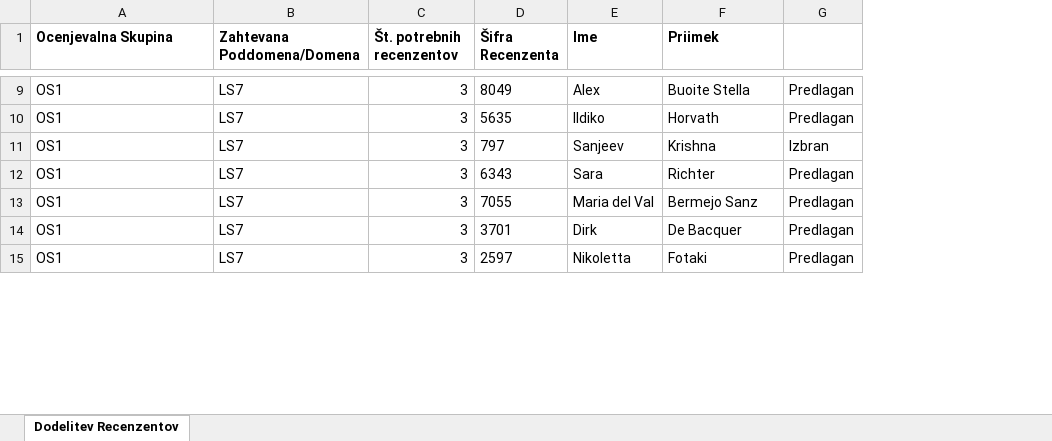
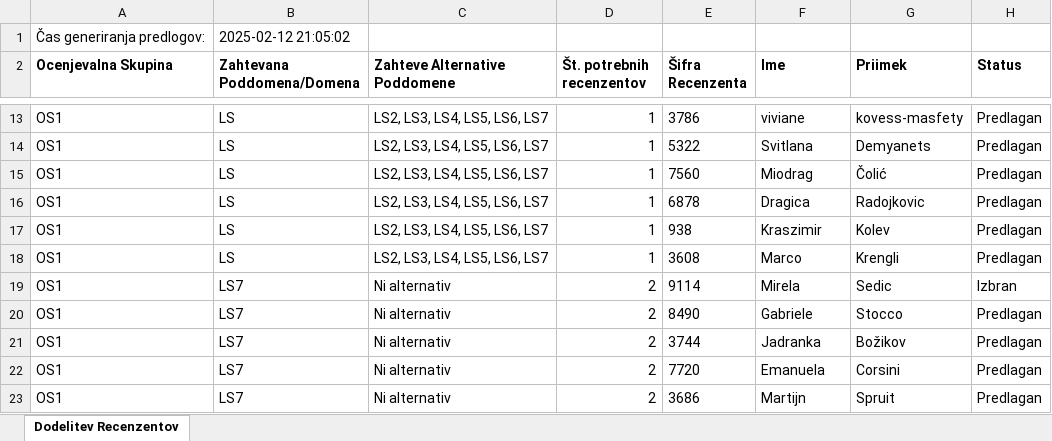
Before and after one commit to Lonzila/Randomizer3_backend, an Excel workbook: dodelitev_recenzentov.xlsx, sheet Dodelitev Recenzentov, drawn as a sheet; only a part is shown, gaps mark what is left out; values as stored, in another font and other column widths than the file's, no borders; addresses are those after the commit; the diff covers the shown part only; the diff names each change by its address in the sheet, - before the commit and + after, or states it on an @@ line.

Commit message:
feature: dodeljevanje po alternativnih (ali ali) poddomenah
število predlaganih recenzentov: 4 -> 8
ali ali poddomene

```diff
--- a/dodelitev_recenzentov.xlsx (sheet Dodelitev Recenzentov)
+++ b/dodelitev_recenzentov.xlsx (sheet Dodelitev Recenzentov)
+column C (Zahteve Alternative Poddomene), row 13: LS2, LS3, LS4, LS5, LS6, LS7; row 15: LS2, LS3, LS4, LS5, LS6, LS7; rows 19-23: all Ni alternativ
+row 1: Čas generiranja predlogov: | 2025-02-12 21:05:02
-H2: (empty)
+H2: Status
-B13 (Zahtevana Poddomena/Domena): LS7
+B13 (Zahtevana Poddomena/Domena): LS
-D13 (Št. potrebnih recenzentov): 3
+D13 (Št. potrebnih recenzentov): 1
-E13 (Šifra Recenzenta): 8049
+E13 (Šifra Recenzenta): 3786
-F13 (Ime): Alex
+F13 (Ime): viviane
-G13 (Priimek): Buoite Stella
+G13 (Priimek): kovess-masfety
+row 14: OS1 | LS | LS2, LS3, LS4, LS5, LS6, LS7 | 1 | 5322 | Svitlana | Demyanets | Predlagan
-B15 (Zahtevana Poddomena/Domena): LS7
+B15 (Zahtevana Poddomena/Domena): LS
-D15 (Št. potrebnih recenzentov): 3
+D15 (Št. potrebnih recenzentov): 1
-E15 (Šifra Recenzenta): 5635
+E15 (Šifra Recenzenta): 7560
-F15 (Ime): Ildiko
+F15 (Ime): Miodrag
-G15 (Priimek): Horvath
+G15 (Priimek): Čolić
+row 16: OS1 | LS | LS2, LS3, LS4, LS5, LS6, LS7 | 1 | 6878 | Dragica | Radojkovic | Predlagan
+row 17: OS1 | LS | LS2, LS3, LS4, LS5, LS6, LS7 | 1 | 938 | Kraszimir | Kolev | Predlagan
+row 18: OS1 | LS | LS2, LS3, LS4, LS5, LS6, LS7 | 1 | 3608 | Marco | Krengli | Predlagan
-D19:D23 (Št. potrebnih recenzentov): 3
+D19:D23 (Št. potrebnih recenzentov): 2
-E19 (Šifra Recenzenta): 797
+E19 (Šifra Recenzenta): 9114
-F19 (Ime): Sanjeev
+F19 (Ime): Mirela
-G19 (Priimek): Krishna
+G19 (Priimek): Sedic
-E20 (Šifra Recenzenta): 6343
+E20 (Šifra Recenzenta): 8490
-F20 (Ime): Sara
+F20 (Ime): Gabriele
-G20 (Priimek): Richter
+G20 (Priimek): Stocco
-E21 (Šifra Recenzenta): 7055
+E21 (Šifra Recenzenta): 3744
-F21 (Ime): Maria del Val
+F21 (Ime): Jadranka
-G21 (Priimek): Bermejo Sanz
+G21 (Priimek): Božikov
-E22 (Šifra Recenzenta): 3701
+E22 (Šifra Recenzenta): 7720
-F22 (Ime): Dirk
+F22 (Ime): Emanuela
-G22 (Priimek): De Bacquer
+G22 (Priimek): Corsini
-E23 (Šifra Recenzenta): 2597
+E23 (Šifra Recenzenta): 3686
-F23 (Ime): Nikoletta
+F23 (Ime): Martijn
-G23 (Priimek): Fotaki
+G23 (Priimek): Spruit
```
Also changed, not shown: 133 added rows, 25 removed rows and 283 edited cells elsewhere in this sheet, 6 other files.
